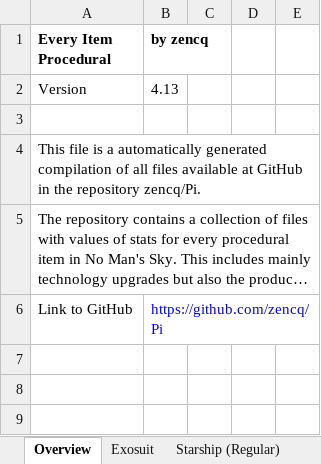
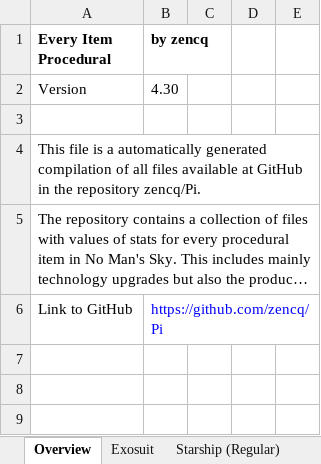
Before and after one commit to zencq/Pi, an Excel workbook: Pi.xlsx, sheet Overview, drawn as a sheet; only a part is shown; long unchanged cells end in …; values as stored, in another font and other column widths than the file's, no borders; the diff names each change by its address in the sheet, - before the commit and + after, or states it on an @@ line.

```diff
--- a/Pi.xlsx (sheet Overview)
+++ b/Pi.xlsx (sheet Overview)
-B2 (by zencq): 4.13
+B2 (by zencq): 4.30
```
Also changed, not shown: sheet Multi-Tool, sheet Exosuit, sheet Submarine (Nautilon), sheet Product, sheet Mech (Minotaur), 12 other files.
